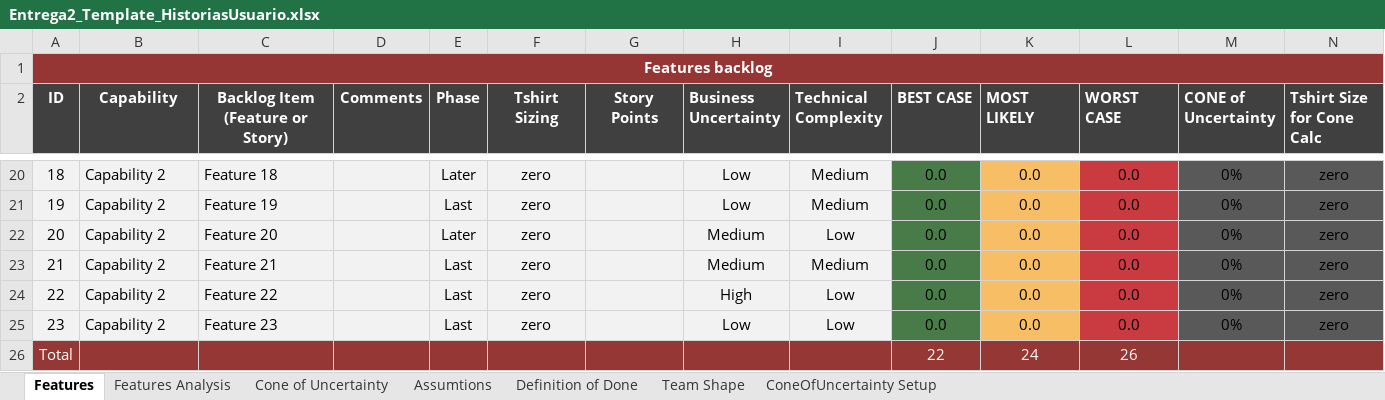
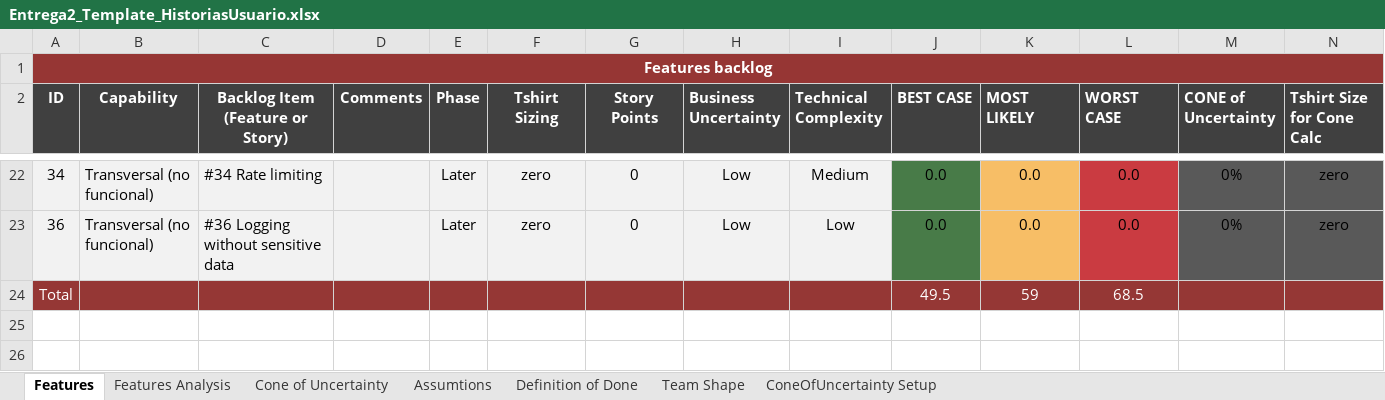
Before and after one commit to pablomanjarres/Magneto, an Excel workbook: docs/deliverables/delivery-2/document/Entrega2_Template_HistoriasUsuario.xlsx, sheet Features, drawn as a sheet; only a part is shown, gaps mark what is left out; values as stored, in another font and other column widths than the file's, no borders; conditional formats and table styles not drawn; removed rows and columns are numbered as before the commit, all else as after; the diff covers the shown part only; the diff names each change by its address in the sheet, - before the commit and + after, or states it on an @@ line.

```diff
--- a/docs/deliverables/delivery-2/document/Entrega2_Template_HistoriasUsuario.xlsx (sheet Features)
+++ b/docs/deliverables/delivery-2/document/Entrega2_Template_HistoriasUsuario.xlsx (sheet Features)
-A22 (ID): 18
+A22 (ID): 34
-B22 (Capability): Capability 2
+B22 (Capability): Transversal (no funcional)
-C22 (Backlog Item (Feature or Story)): Feature 18
+C22 (Backlog Item (Feature or Story)): #34 Rate limiting
-G22 (Story Points): (empty)
+G22 (Story Points): 0
-row 21: 19 | Capability 2 | Feature 19 |  | Last | zero |  | Low | Medium | 0.0 | 0.0 | 0.0 | 0% | zero
-row 22: 20 | Capability 2 | Feature 20 |  | Later | zero |  | Medium | Low | 0.0 | 0.0 | 0.0 | 0% | zero
-row 23: 21 | Capability 2 | Feature 21 |  | Last | zero |  | Medium | Medium | 0.0 | 0.0 | 0.0 | 0% | zero
-row 24: 22 | Capability 2 | Feature 22 |  | Last | zero |  | High | Low | 0.0 | 0.0 | 0.0 | 0% | zero
-A23 (ID): 23
+A23 (ID): 36
-B23 (Capability): Capability 2
+B23 (Capability): Transversal (no funcional)
-C23 (Backlog Item (Feature or Story)): Feature 23
+C23 (Backlog Item (Feature or Story)): #36 Logging without sensitive data
-E23 (Phase): Last
+E23 (Phase): Later
-G23 (Story Points): (empty)
+G23 (Story Points): 0
-J24 (BEST CASE): 22
+J24 (BEST CASE): 49.5
-K24 (MOST LIKELY): 24
+K24 (MOST LIKELY): 59
-L24 (WORST CASE): 26
+L24 (WORST CASE): 68.5
```
Also changed, not shown: 9 added rows, 7 removed rows and 97 edited cells elsewhere in this sheet, sheet Features Analysis, sheet Team Shape, sheet Cone of Uncertainty, formulas that keep their value, charts or pictures, 11 other files.
